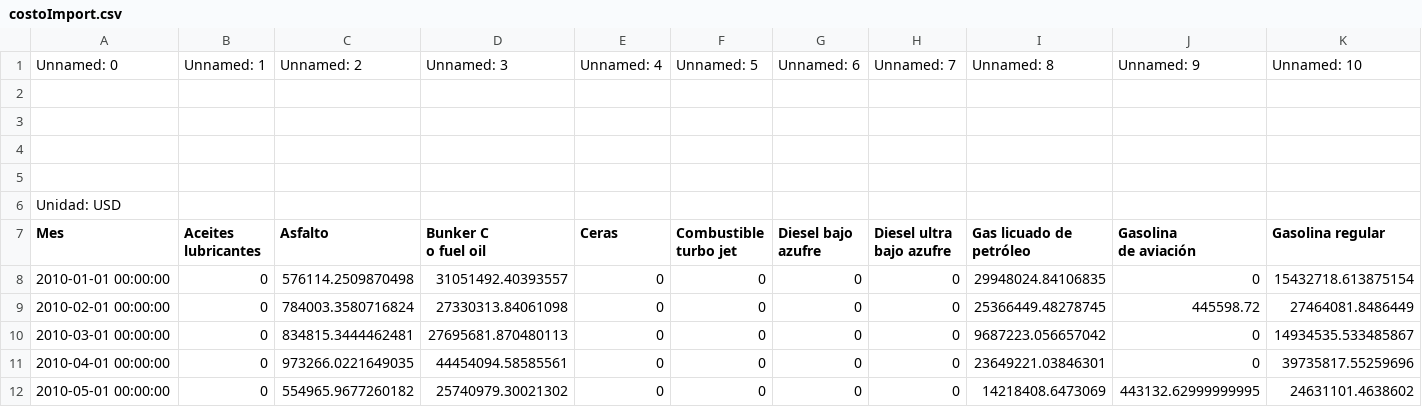
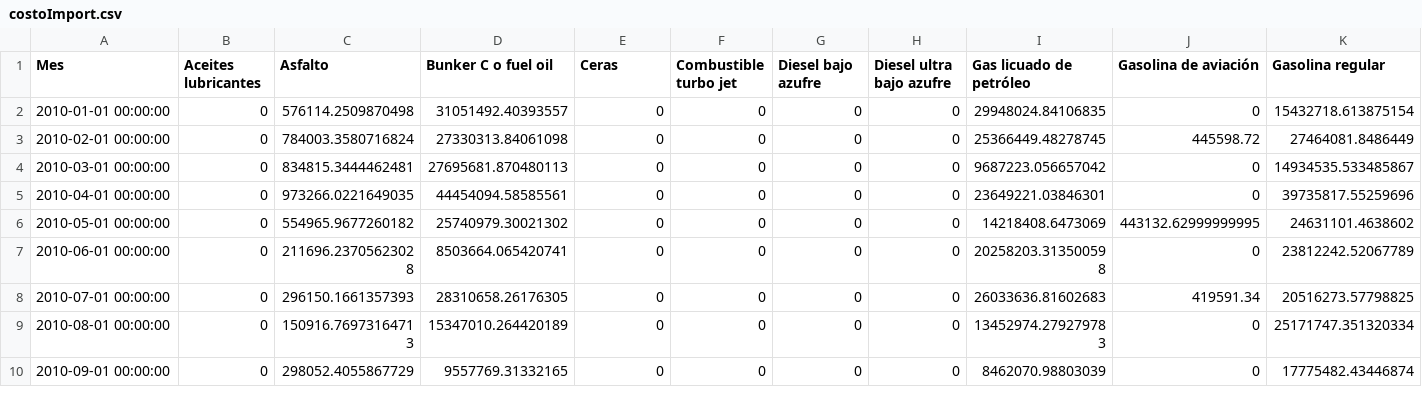
Before and after one commit to Czar272/Lab1_DS, a CSV file: data/CSV/costoImport.csv, drawn as a sheet; only a part is shown; the shorter side is filled out with more unchanged rows; removed rows and columns are numbered as before the commit, all else as after; rows hold the shown columns only; ↵ is a line break in a cell; the diff names each change by its address in the sheet, - before the commit and + after, or states it on an @@ line.

```diff
--- a/data/CSV/costoImport.csv
+++ b/data/CSV/costoImport.csv
-row 1: Unnamed: 0 | Unnamed: 1 | Unnamed: 2 | Unnamed: 3 | Unnamed: 4 | Unnamed: 5 | Unnamed: 6 | Unnamed: 7 | Unnamed: 8 | Unnamed: 9 | Unnamed: 10
-row 2: (empty)
-row 3: (empty)
-row 4: (empty)
-row 5: (empty)
-row 6: Unidad: USD
-D1: Bunker C ↵ o fuel oil
+D1: Bunker C o fuel oil
-F1: Combustible ↵ turbo jet
+F1: Combustible turbo jet
-J1: Gasolina ↵ de aviación
+J1: Gasolina de aviación
```
Also changed, not shown: data/CSV/consumo.csv, data/CSV/exportacion.csv, 1 other file.
